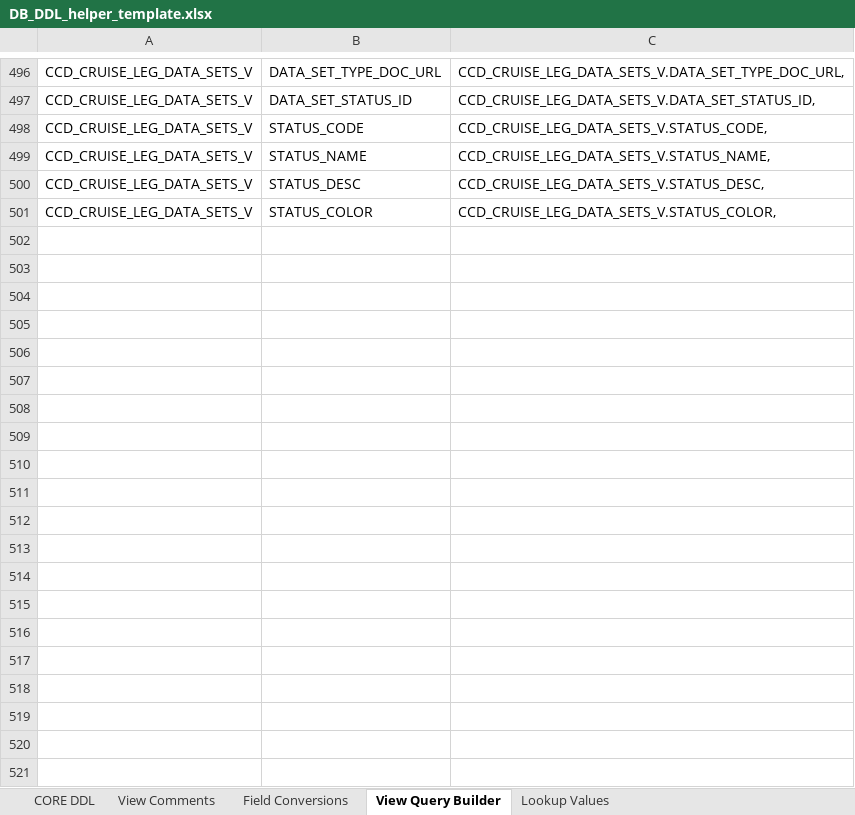
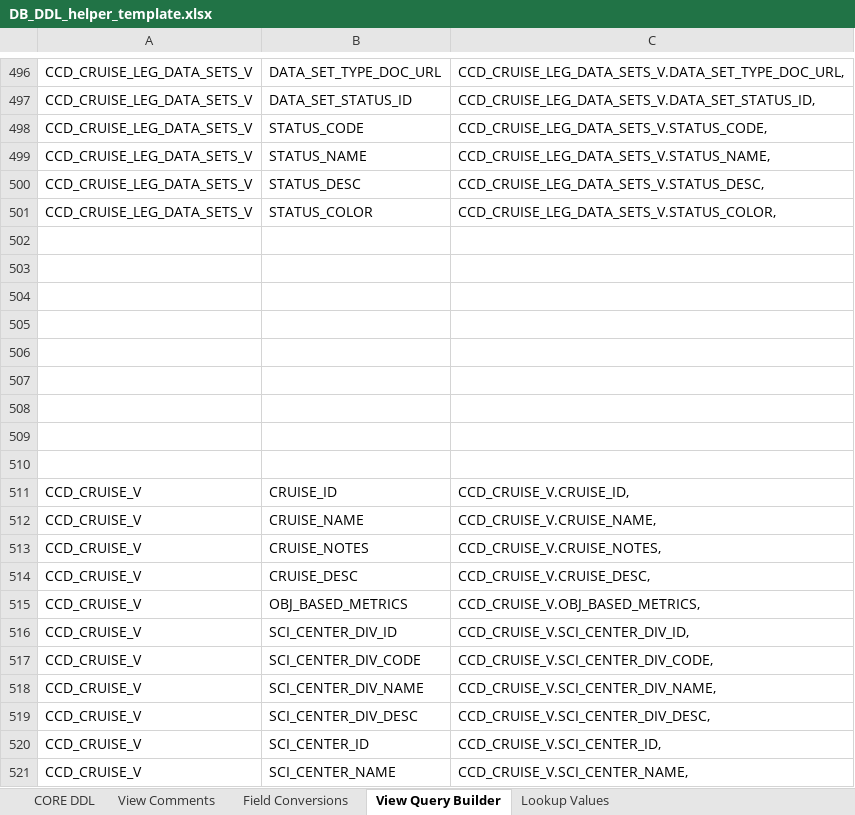
Before and after one commit to noaa-pifsc/Centralized-Cruise-Database, an Excel workbook: docs/DB_DDL_helper_template.xlsx, sheet View Query Builder, drawn as a sheet; only a part is shown, gaps mark what is left out; values as stored, in another font and other column widths than the file's, no borders; the diff covers the shown part only; the diff names each change by its address in the sheet, - before the commit and + after, or states it on an @@ line.

Commit message:
Updated the CCD_CRUISE_LEGS_V to CCD_CRUISE_LEG_V and redefined views to reduce the locations where logic is defined.  Added minimal views for performance

```diff
--- a/docs/DB_DDL_helper_template.xlsx (sheet View Query Builder)
+++ b/docs/DB_DDL_helper_template.xlsx (sheet View Query Builder)
+row 502: (empty)
+row 503: (empty)
+row 504: (empty)
+row 505: (empty)
+row 506: (empty)
+row 507: (empty)
+row 508: (empty)
+row 509: (empty)
+row 510: (empty)
+row 511: CCD_CRUISE_V | CRUISE_ID | CCD_CRUISE_V.CRUISE_ID,
+row 512: CCD_CRUISE_V | CRUISE_NAME | CCD_CRUISE_V.CRUISE_NAME,
+row 513: CCD_CRUISE_V | CRUISE_NOTES | CCD_CRUISE_V.CRUISE_NOTES,
+row 514: CCD_CRUISE_V | CRUISE_DESC | CCD_CRUISE_V.CRUISE_DESC,
+row 515: CCD_CRUISE_V | OBJ_BASED_METRICS | CCD_CRUISE_V.OBJ_BASED_METRICS,
+row 516: CCD_CRUISE_V | SCI_CENTER_DIV_ID | CCD_CRUISE_V.SCI_CENTER_DIV_ID,
+row 517: CCD_CRUISE_V | SCI_CENTER_DIV_CODE | CCD_CRUISE_V.SCI_CENTER_DIV_CODE,
+row 518: CCD_CRUISE_V | SCI_CENTER_DIV_NAME | CCD_CRUISE_V.SCI_CENTER_DIV_NAME,
+row 519: CCD_CRUISE_V | SCI_CENTER_DIV_DESC | CCD_CRUISE_V.SCI_CENTER_DIV_DESC,
+row 520: CCD_CRUISE_V | SCI_CENTER_ID | CCD_CRUISE_V.SCI_CENTER_ID,
+row 521: CCD_CRUISE_V | SCI_CENTER_NAME | CCD_CRUISE_V.SCI_CENTER_NAME,
```
Also changed, not shown: 608 added rows elsewhere in this sheet, sheet View Comments, 5 other files.
